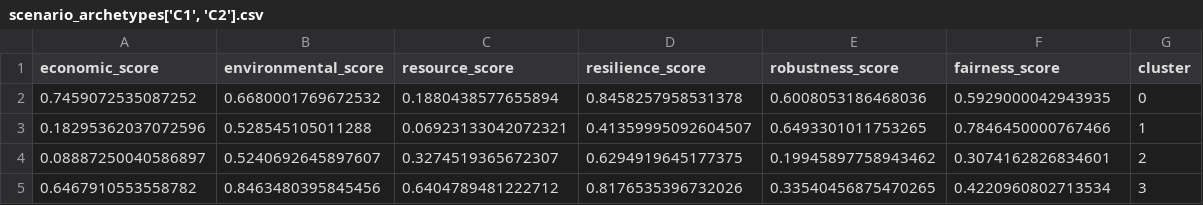
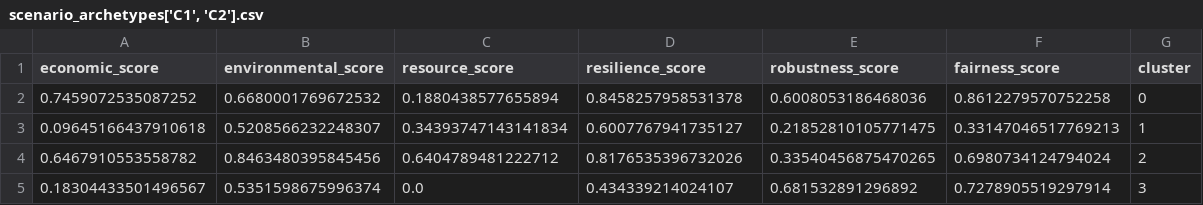
Before and after one commit to hamishbeath/IAMEE, a CSV file: outputs/scenario_archetypes['C1', 'C2'].csv, drawn as a sheet.

```diff
--- a/outputs/scenario_archetypes['C1', 'C2'].csv
+++ b/outputs/scenario_archetypes['C1', 'C2'].csv
@@ -1,5 +1,5 @@
 economic_score,environmental_score,resource_score,resilience_score,robustness_score,fairness_score,cluster
-0.7459072535087252,0.6680001769672532,0.1880438577655894,0.8458257958531378,0.6008053186468036,0.5929000042943935,0
-0.18295362037072596,0.528545105011288,0.06923133042072321,0.41359995092604507,0.6493301011753265,0.7846450000767466,1
-0.08887250040586897,0.5240692645897607,0.3274519365672307,0.6294919645177375,0.19945897758943462,0.3074162826834601,2
-0.6467910553558782,0.8463480395845456,0.6404789481222712,0.8176535396732026,0.33540456875470265,0.4220960802713534,3
+0.7459072535087252,0.6680001769672532,0.1880438577655894,0.8458257958531378,0.6008053186468036,0.8612279570752258,0
+0.09645166437910618,0.5208566232248307,0.34393747143141834,0.6007767941735127,0.21852810105771475,0.33147046517769213,1
+0.6467910553558782,0.8463480395845456,0.6404789481222712,0.8176535396732026,0.33540456875470265,0.6980734124794024,2
+0.18304433501496567,0.5351598675996374,0.0,0.434339214024107,0.681532891296892,0.7278905519297914,3
```
Also changed, not shown: outputs/clustered_scores['C1', 'C2'].csv, outputs/fairness_scores['C1', 'C2'].csv, 24 other files.
